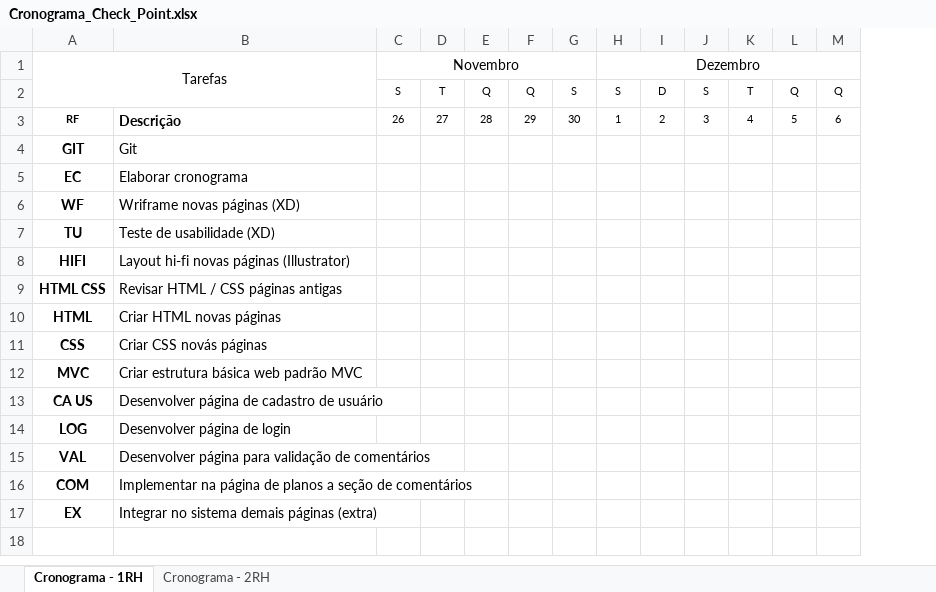
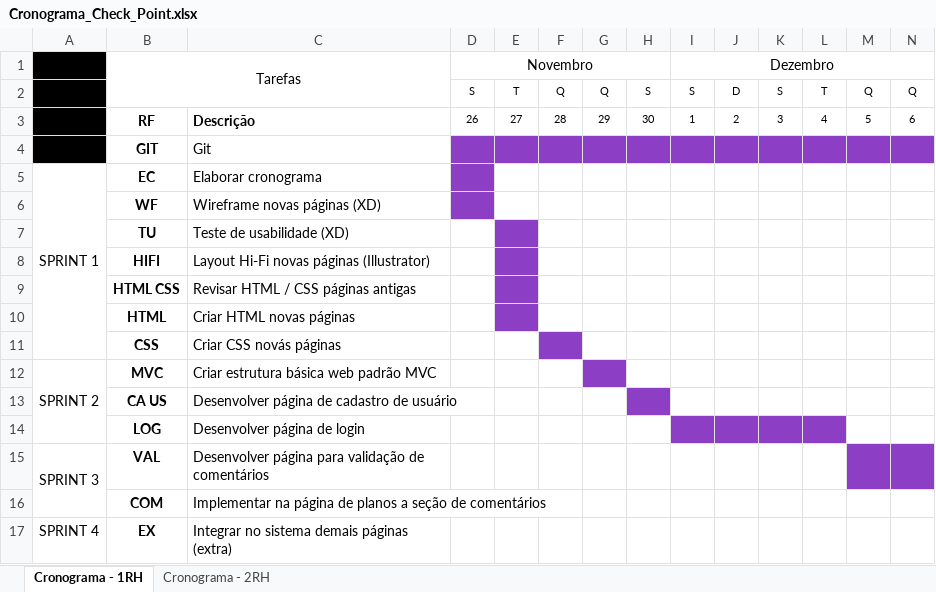
Before and after one commit to Saulomsantos/comentarios_check_point, an Excel workbook: Cronograma_Check_Point.xlsx, sheet Cronograma - 1RH, drawn as a sheet; only a part is shown; values as stored, in another font and other column widths than the file's, no borders; addresses are those after the commit; the diff covers the shown part only; the diff names each change by its address in the sheet, - before the commit and + after, or states it on an @@ line.

Commit message:
Atualizado cronograma

```diff
--- a/Cronograma_Check_Point.xlsx (sheet Cronograma - 1RH)
+++ b/Cronograma_Check_Point.xlsx (sheet Cronograma - 1RH)
+column A, rows 5-17: SPRINT 1 |  |  |  |  |  |  | SPRINT 2 |  |  | SPRINT 3 |  | SPRINT 4
@@ B3 text size: larger @@
-D4:N4 fill: none
+D4:N4 fill: #8C3FC5
-D5:D6 fill: none
+D5:D6 fill: #8C3FC5
-C6: Wriframe novas páginas (XD)
+C6: Wireframe novas páginas (XD)
-E7:E10 fill: none
+E7:E10 fill: #8C3FC5
-C8: Layout hi-fi novas páginas (Illustrator)
+C8: Layout Hi-Fi novas páginas (Illustrator)
-F11 fill: none
+F11 fill: #8C3FC5
-G12 fill: none
+G12 fill: #8C3FC5
-H13 fill: none
+H13 fill: #8C3FC5
-I14:L14 fill: none
+I14:L14 fill: #8C3FC5
-M15:N15 fill: none
+M15:N15 fill: #8C3FC5
```
Also changed, not shown: cell formats elsewhere in this sheet.
